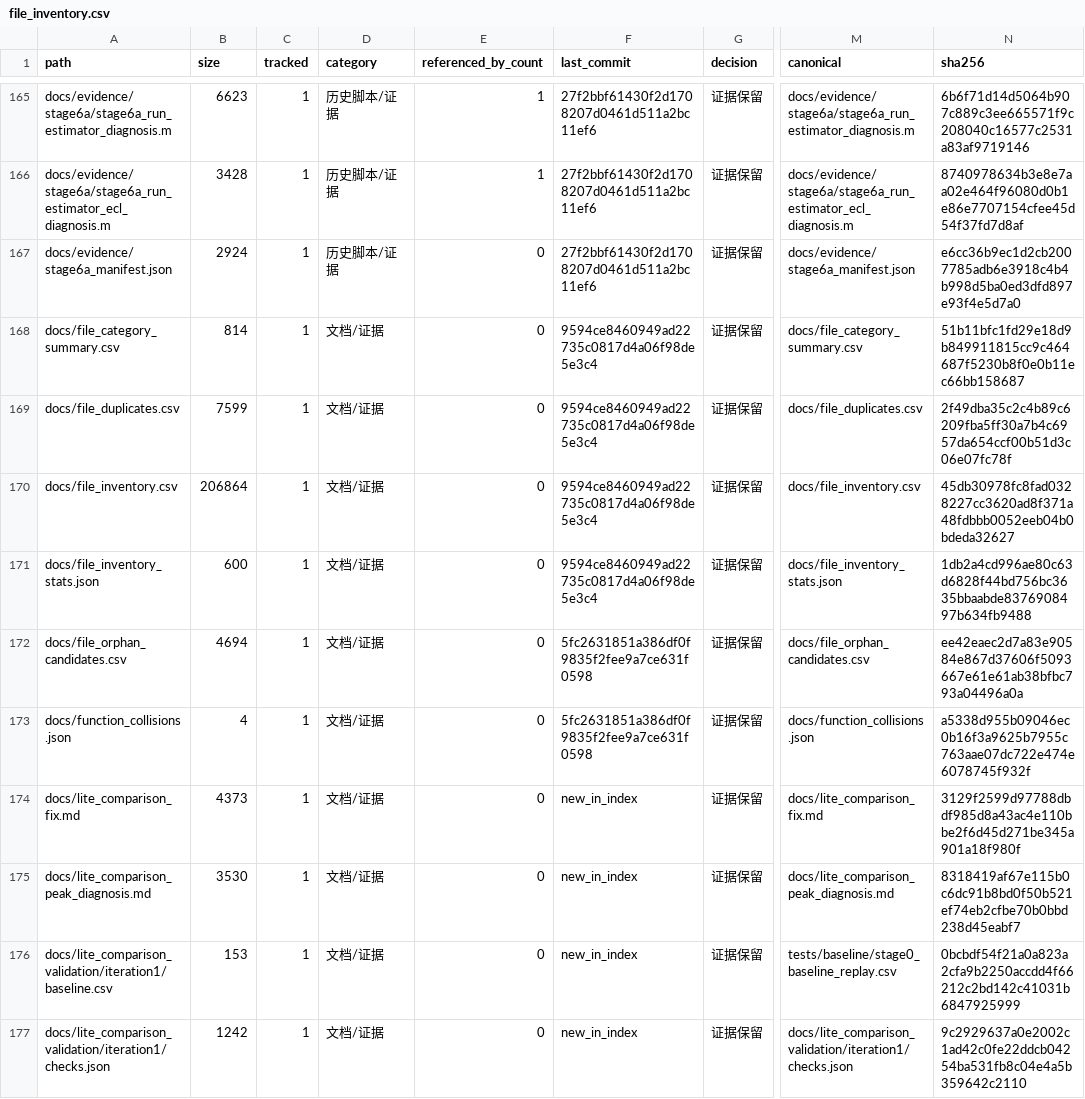
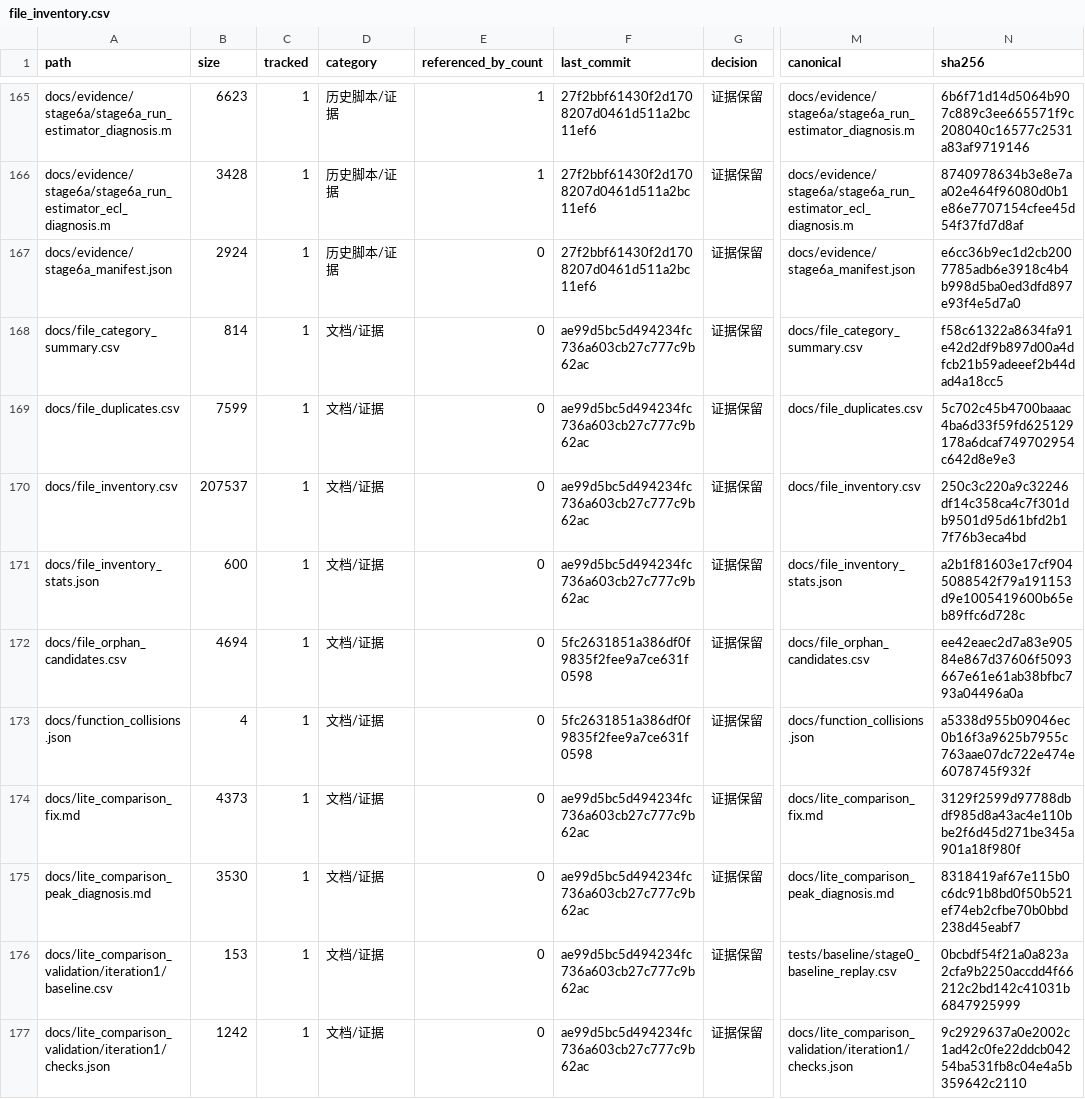
Before and after one commit to tangqingxi/Ducted-Fan-SHC09-matlab, a CSV file: docs/file_inventory.csv, drawn as a sheet; only a part is shown, gaps mark what is left out; the diff covers the shown part only; the diff names each change by its address in the sheet, - before the commit and + after, or states it on an @@ line.

```diff
--- a/docs/file_inventory.csv
+++ b/docs/file_inventory.csv
-F168:F171 (last_commit): 9594ce8460949ad22735c0817d4a06f98de5e3c4
+F168:F171 (last_commit): ae99d5bc5d494234fc736a603cb27c777c9b62ac
-N168 (sha256): 51b11bfc1fd29e18d9b849911815cc9c464687f5230b8f0e0b11ec66bb158687
+N168 (sha256): f58c61322a8634fa91e42d2df9b897d00a4dfcb21b59adeeef2b44dad4a18cc5
-N169 (sha256): 2f49dba35c2c4b89c6209fba5ff30a7b4c6957da654ccf00b51d3c06e07fc78f
+N169 (sha256): 5c702c45b4700baaac4ba6d33f59fd625129178a6dcaf749702954c642d8e9e3
-B170 (size): 206864
+B170 (size): 207537
-N170 (sha256): 45db30978fc8fad0328227cc3620ad8f371a48fdbbb0052eeb04b0bdeda32627
+N170 (sha256): 250c3c220a9c32246df14c358ca4c7f301db9501d95d61bfd2b17f76b3eca4bd
-N171 (sha256): 1db2a4cd996ae80c63d6828f44bd756bc3635bbaabde8376908497b634fb9488
+N171 (sha256): a2b1f81603e17cf9045088542f79a191153d9e1005419600b65eb89ffc6d728c
-F174:F177 (last_commit): new_in_index
+F174:F177 (last_commit): ae99d5bc5d494234fc736a603cb27c777c9b62ac
```
Also changed, not shown: 52 edited cells elsewhere in this file, docs/file_category_summary.csv, docs/tracked_directory_extensions.csv, 6 other files.
